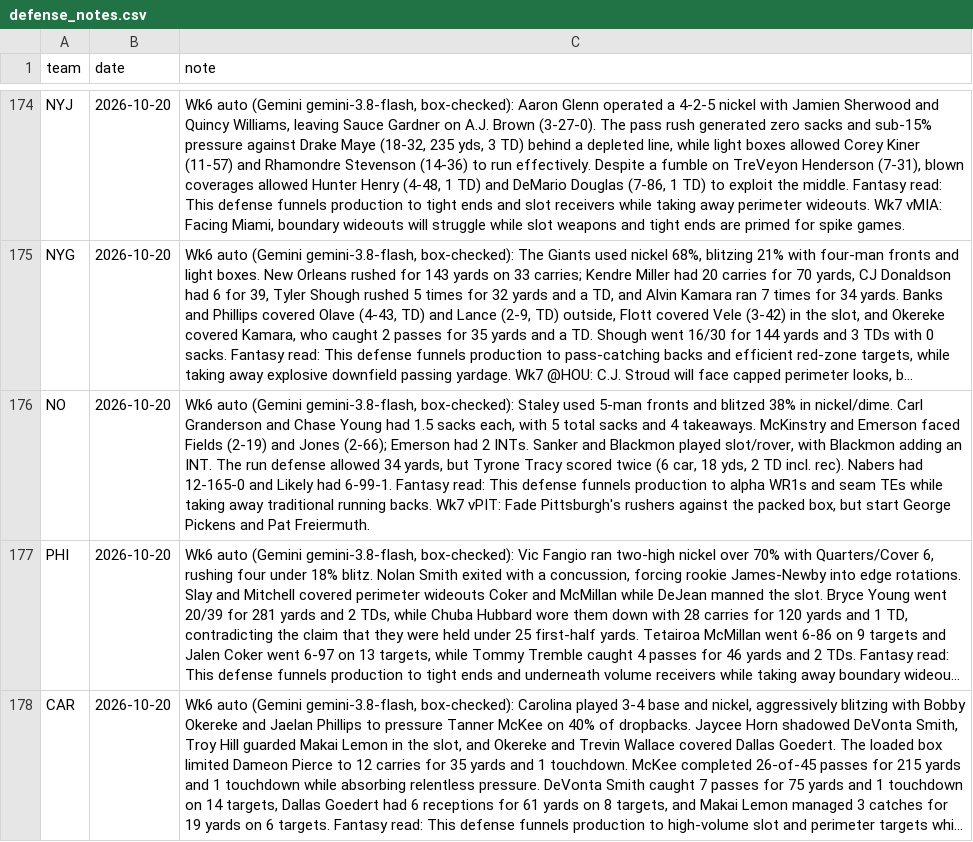
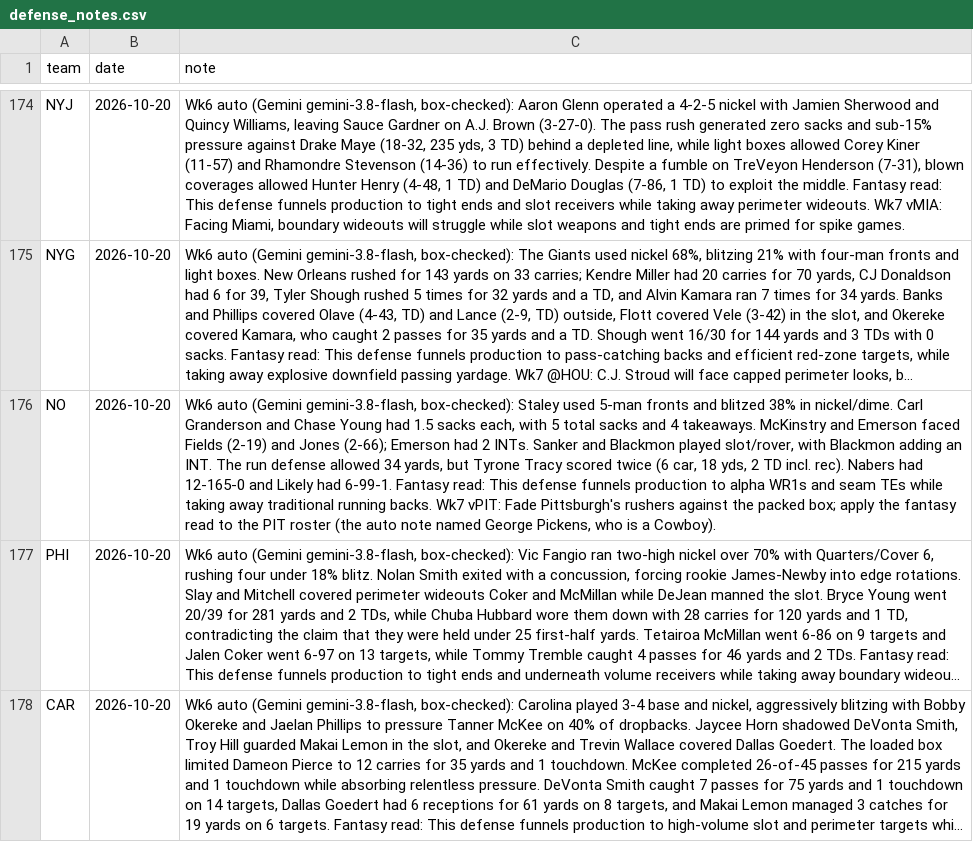
Before and after one commit to Joshua-Hsu/Fantasy-Football, a CSV file: defense_notes.csv, drawn as a sheet; only a part is shown, gaps mark what is left out; long unchanged cells end in …; the diff names each change by its address in the sheet, - before the commit and + after, or states it on an @@ line.

```diff
--- a/defense_notes.csv
+++ b/defense_notes.csv
-C176 (note): …the packed box, but start George Pickens and Pat Freiermuth.
+C176 (note): …the packed box; apply the fantasy read to the PIT roster (the auto note named George Pickens, who is a Cowboy).
```
Also changed, not shown: 7 other files.
